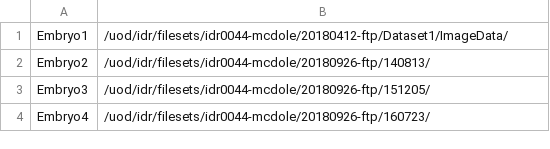
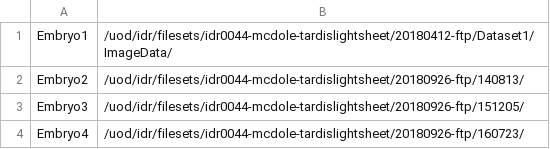
Before and after one commit to snoopycrimecop/idr0044-mcdole-tardislightsheet, a TSV file: experimentA/idr0044-experimentA-filePaths.tsv, drawn as a sheet.

```diff
--- a/experimentA/idr0044-experimentA-filePaths.tsv
+++ b/experimentA/idr0044-experimentA-filePaths.tsv
@@ -1,4 +1,4 @@
-Embryo1	/uod/idr/filesets/idr0044-mcdole/20180412-ftp/Dataset1/ImageData/
-Embryo2	/uod/idr/filesets/idr0044-mcdole/20180926-ftp/140813/
-Embryo3	/uod/idr/filesets/idr0044-mcdole/20180926-ftp/151205/
-Embryo4	/uod/idr/filesets/idr0044-mcdole/20180926-ftp/160723/
+Embryo1	/uod/idr/filesets/idr0044-mcdole-tardislightsheet/20180412-ftp/Dataset1/ImageData/
+Embryo2	/uod/idr/filesets/idr0044-mcdole-tardislightsheet/20180926-ftp/140813/
+Embryo3	/uod/idr/filesets/idr0044-mcdole-tardislightsheet/20180926-ftp/151205/
+Embryo4	/uod/idr/filesets/idr0044-mcdole-tardislightsheet/20180926-ftp/160723/
```
Also changed, not shown: 3 other files.
